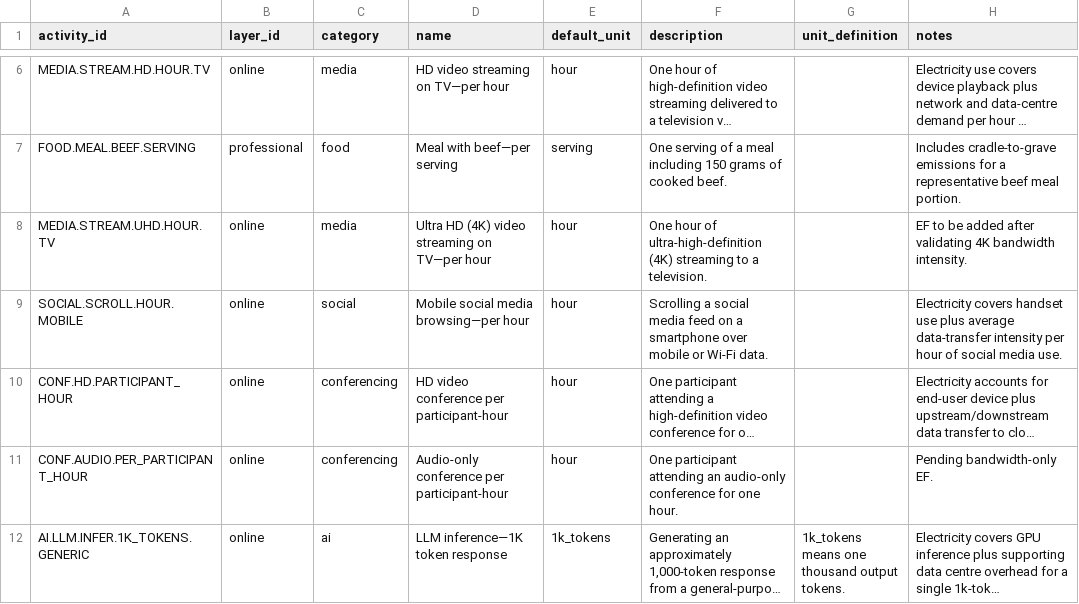
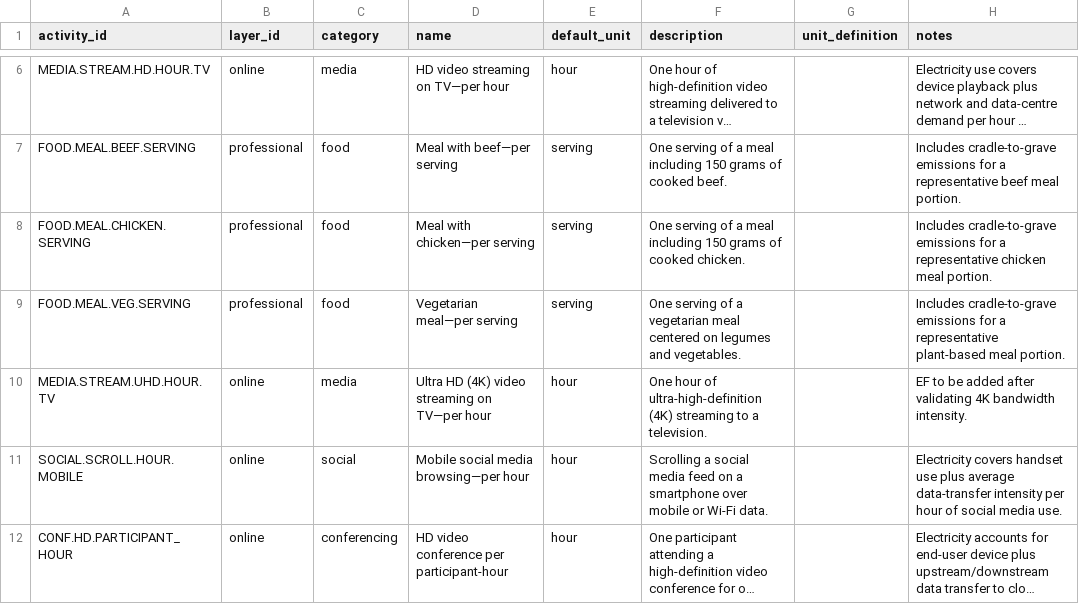
Before and after one commit to chrislyons/carbon-acx, a CSV file: data/activities.csv, drawn as a sheet; only a part is shown, gaps mark what is left out; the shorter side is filled out with more unchanged rows; long unchanged cells end in …; the diff names each change by its address in the sheet, - before the commit and + after, or states it on an @@ line.

```diff
--- a/data/activities.csv
+++ b/data/activities.csv
+row 8: FOOD.MEAL.CHICKEN.SERVING | professional | food | Meal with chicken—per serving | serving | One serving of a meal including 150 grams of cooked chicken. |  | Includes cradle-to-grave emissions for a representative chicken meal portion.
+row 9: FOOD.MEAL.VEG.SERVING | professional | food | Vegetarian meal—per serving | serving | One serving of a vegetarian meal centered on legumes and vegetables. |  | Includes cradle-to-grave emissions for a representative plant-based meal portion.
```
Also changed, not shown: data/activity_fu_map.csv, data/emission_factors.csv.
